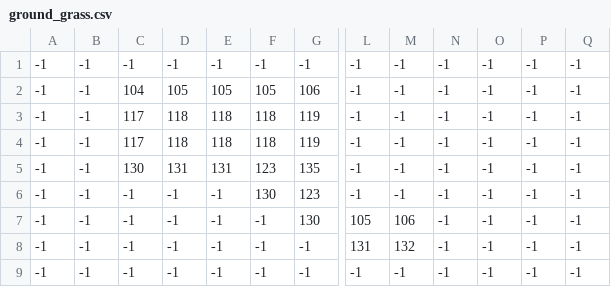
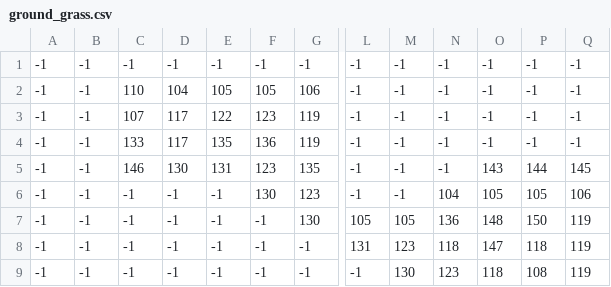
Before and after one commit to Agusmohor/juego-poo, a CSV file: assets/textures/map/ground_grass.csv, drawn as a sheet; only a part is shown, gaps mark what is left out; the diff covers the shown part only; the diff names each change by its address in the sheet, - before the commit and + after, or states it on an @@ line.

```diff
--- a/assets/textures/map/ground_grass.csv
+++ b/assets/textures/map/ground_grass.csv
-C2: 104
+C2: 110
-D2: 105
+D2: 104
-C3: 117
+C3: 107
-D3:D4: 118
+D3:D4: 117
-E3: 118
+E3: 122
-F3: 118
+F3: 123
-C4: 117
+C4: 133
-E4: 118
+E4: 135
-F4: 118
+F4: 136
-C5: 130
+C5: 146
-D5: 131
+D5: 130
-O5: -1
+O5: 143
-P5: -1
+P5: 144
-Q5: -1
+Q5: 145
-N6: -1
+N6: 104
-O6: -1
+O6: 105
-P6: -1
+P6: 105
-Q6: -1
+Q6: 106
-M7: 106
+M7: 105
-N7: -1
+N7: 136
-O7: -1
+O7: 148
-P7: -1
+P7: 150
-Q7:Q9: -1
+Q7:Q9: 119
-M8: 132
+M8: 123
-N8: -1
+N8: 118
-O8: -1
+O8: 147
-P8: -1
+P8: 118
-M9: -1
+M9: 130
-N9: -1
+N9: 123
-O9: -1
+O9: 118
-P9: -1
+P9: 108
```
Also changed, not shown: 32 edited cells elsewhere in this file, 2 other files.
